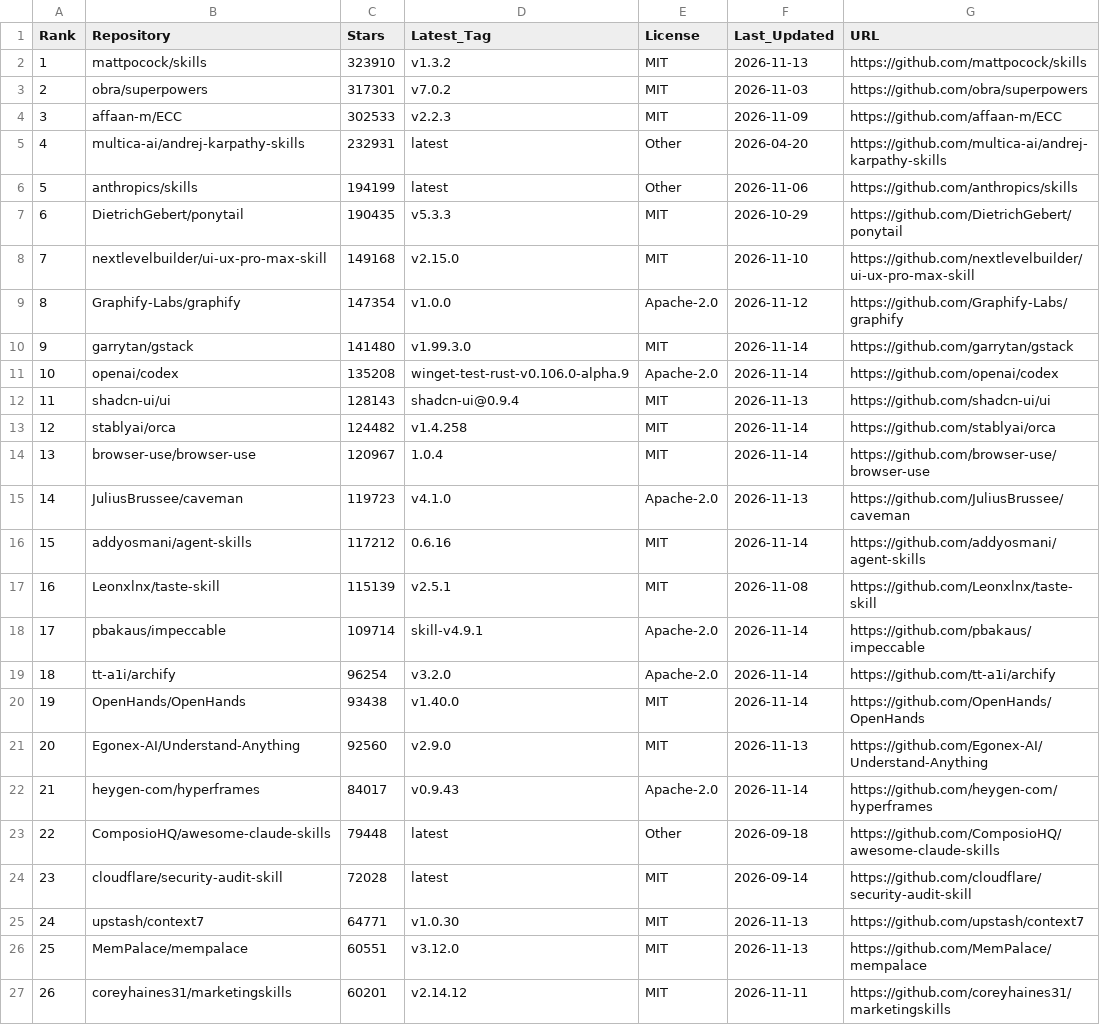
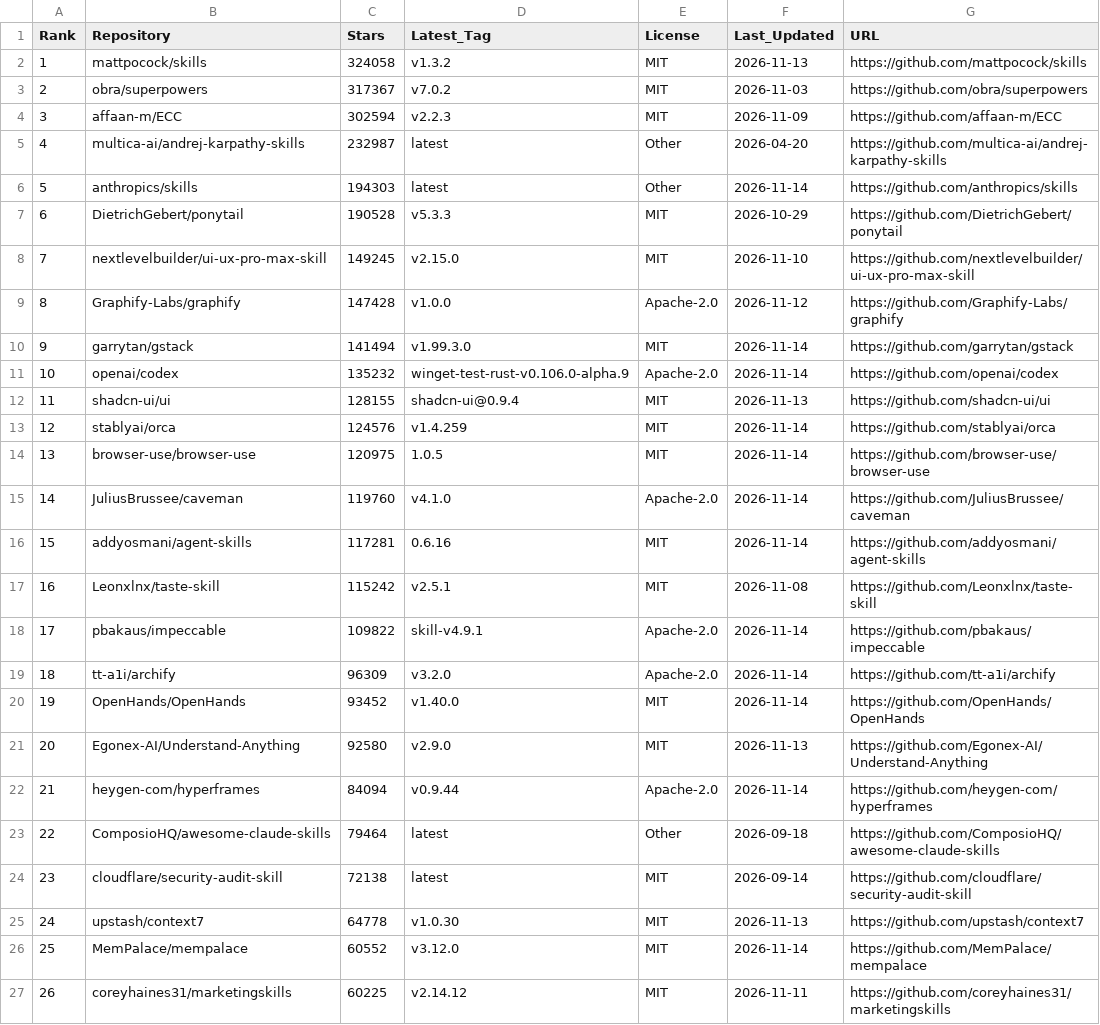
Before and after one commit to Nownitya/Ai-Models-List, a CSV file: data/live-stats.csv, drawn as a sheet; only a part is shown; the diff covers the shown part only; the diff names each change by its address in the sheet, - before the commit and + after, or states it on an @@ line.

```diff
--- a/data/live-stats.csv
+++ b/data/live-stats.csv
-C2 (Stars): 323910
+C2 (Stars): 324058
-C3 (Stars): 317301
+C3 (Stars): 317367
-C4 (Stars): 302533
+C4 (Stars): 302594
-C5 (Stars): 232931
+C5 (Stars): 232987
-C6 (Stars): 194199
+C6 (Stars): 194303
-F6 (Last_Updated): 2026-11-06
+F6 (Last_Updated): 2026-11-14
-C7 (Stars): 190435
+C7 (Stars): 190528
-C8 (Stars): 149168
+C8 (Stars): 149245
-C9 (Stars): 147354
+C9 (Stars): 147428
-C10 (Stars): 141480
+C10 (Stars): 141494
-C11 (Stars): 135208
+C11 (Stars): 135232
-C12 (Stars): 128143
+C12 (Stars): 128155
-C13 (Stars): 124482
+C13 (Stars): 124576
-D13 (Latest_Tag): v1.4.258
+D13 (Latest_Tag): v1.4.259
-C14 (Stars): 120967
+C14 (Stars): 120975
-D14 (Latest_Tag): 1.0.4
+D14 (Latest_Tag): 1.0.5
-C15 (Stars): 119723
+C15 (Stars): 119760
-F15 (Last_Updated): 2026-11-13
+F15 (Last_Updated): 2026-11-14
-C16 (Stars): 117212
+C16 (Stars): 117281
-C17 (Stars): 115139
+C17 (Stars): 115242
-C18 (Stars): 109714
+C18 (Stars): 109822
-C19 (Stars): 96254
+C19 (Stars): 96309
-C20 (Stars): 93438
+C20 (Stars): 93452
-C21 (Stars): 92560
+C21 (Stars): 92580
-C22 (Stars): 84017
+C22 (Stars): 84094
-D22 (Latest_Tag): v0.9.43
+D22 (Latest_Tag): v0.9.44
-C23 (Stars): 79448
+C23 (Stars): 79464
-C24 (Stars): 72028
+C24 (Stars): 72138
-C25 (Stars): 64771
+C25 (Stars): 64778
-C26 (Stars): 60551
+C26 (Stars): 60552
-F26 (Last_Updated): 2026-11-13
+F26 (Last_Updated): 2026-11-14
-C27 (Stars): 60201
+C27 (Stars): 60225
```
Also changed, not shown: 1 added row, 55 edited cells and row numbers in column A elsewhere in this file, 2 other files.
